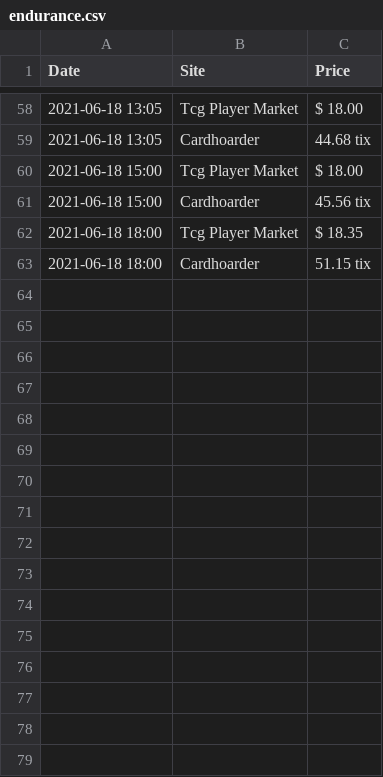
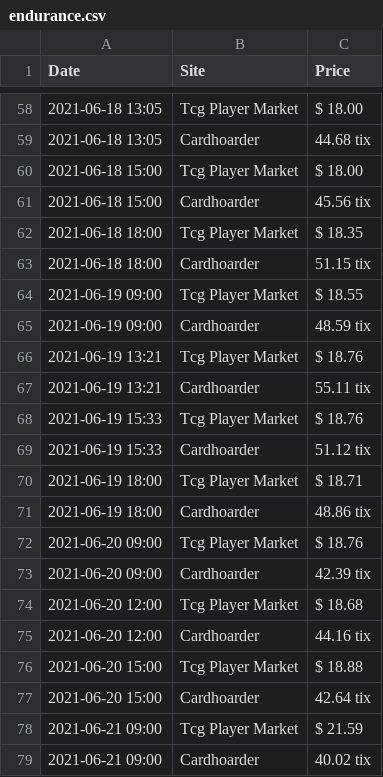
Before and after one commit to marsonfire/MtgPriceScraper, a CSV file: csvData/endurance.csv, drawn as a sheet; only a part is shown, gaps mark what is left out; the diff names each change by its address in the sheet, - before the commit and + after, or states it on an @@ line.

Commit message:
Add grist support, and new data

```diff
--- a/csvData/endurance.csv
+++ b/csvData/endurance.csv
+row 64: 2021-06-19 09:00 | Tcg Player Market | $ 18.55
+row 65: 2021-06-19 09:00 | Cardhoarder | 48.59 tix
+row 66: 2021-06-19 13:21 | Tcg Player Market | $ 18.76
+row 67: 2021-06-19 13:21 | Cardhoarder | 55.11 tix
+row 68: 2021-06-19 15:33 | Tcg Player Market | $ 18.76
+row 69: 2021-06-19 15:33 | Cardhoarder | 51.12 tix
+row 70: 2021-06-19 18:00 | Tcg Player Market | $ 18.71
+row 71: 2021-06-19 18:00 | Cardhoarder | 48.86 tix
+row 72: 2021-06-20 09:00 | Tcg Player Market | $ 18.76
+row 73: 2021-06-20 09:00 | Cardhoarder | 42.39 tix
+row 74: 2021-06-20 12:00 | Tcg Player Market | $ 18.68
+row 75: 2021-06-20 12:00 | Cardhoarder | 44.16 tix
+row 76: 2021-06-20 15:00 | Tcg Player Market | $ 18.88
+row 77: 2021-06-20 15:00 | Cardhoarder | 42.64 tix
+row 78: 2021-06-21 09:00 | Tcg Player Market | $ 21.59
+row 79: 2021-06-21 09:00 | Cardhoarder | 40.02 tix
```
Also changed, not shown: csvData/forceOfNegation.csv, csvData/forceOfWill.csv, 6 other files.
